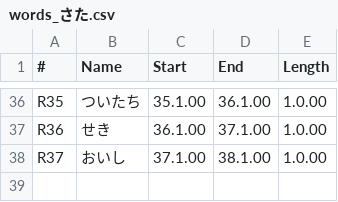
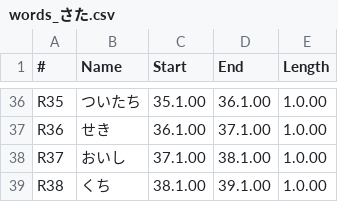
Before and after one commit to bpevs/japanese.bpev.me, a CSV file: week-1/assets/audio-matricies/words_さた.csv, drawn as a sheet; only a part is shown, gaps mark what is left out; the diff names each change by its address in the sheet, - before the commit and + after, or states it on an @@ line.

```diff
--- a/week-1/assets/audio-matricies/words_さた.csv
+++ b/week-1/assets/audio-matricies/words_さた.csv
+row 39: R38 | くち | 38.1.00 | 39.1.00 | 1.0.00
```
Also changed, not shown: week-1/assets/audio-matricies/words_らわ.csv, 5 other files.
